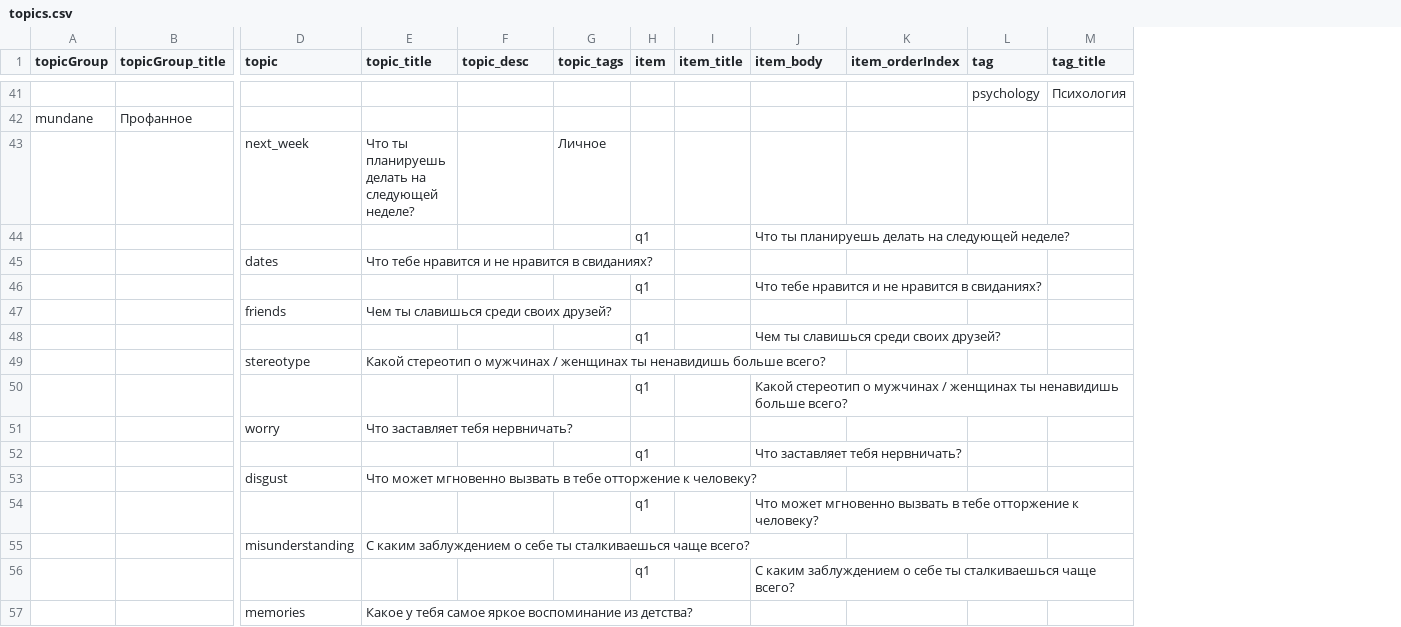
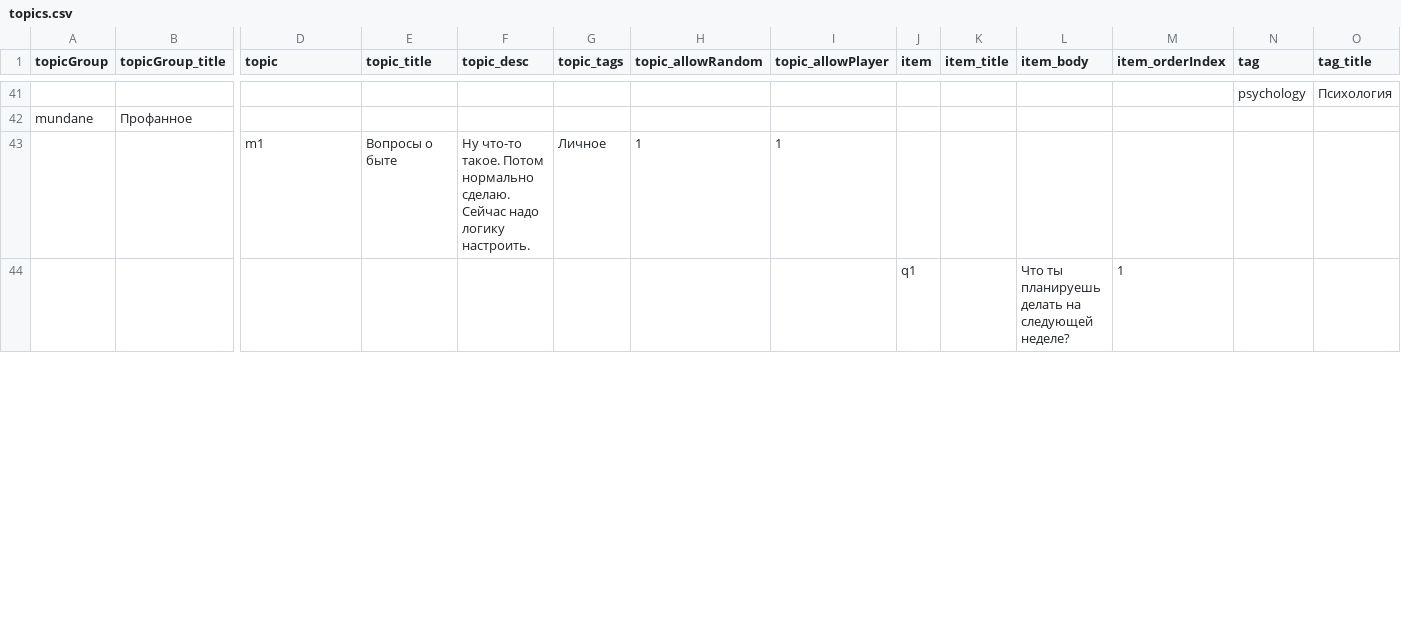
Before and after one commit to DanielTitkov/date_topics, a CSV file: data/topics.csv, drawn as a sheet; only a part is shown, gaps mark what is left out; removed rows and columns are numbered as before the commit, all else as after; rows hold the shown columns only; the diff covers the shown part only; the diff names each change by its address in the sheet, - before the commit and + after, or states it on an @@ line.

Commit message:
improved random choice

```diff
--- a/data/topics.csv
+++ b/data/topics.csv
+column H (topic_allowRandom), empty
+column I (topic_allowPlayer), empty
-row 43:  |  | next_week | Что ты планируешь делать на следующей неделе? |  | Личное
+row 43:  |  | m1 | Вопросы о быте | Ну что-то такое. Потом нормально сделаю. Сейчас надо логику настроить. | Личное | 1 | 1
-M44 (item_orderIndex): (empty)
+M44 (item_orderIndex): 1
-row 45:  |  | dates | Что тебе нравится и не нравится в свиданиях?
-row 46:  |  |  |  |  |  | q1 |  | Что тебе нравится и не нравится в свиданиях?
-row 47:  |  | friends | Чем ты славишься среди своих друзей?
-row 48:  |  |  |  |  |  | q1 |  | Чем ты славишься среди своих друзей?
-row 49:  |  | stereotype | Какой стереотип о мужчинах / женщинах ты ненавидишь больше всего?
-row 50:  |  |  |  |  |  | q1 |  | Какой стереотип о мужчинах / женщинах ты ненавидишь больше всего?
-row 51:  |  | worry | Что заставляет тебя нервничать?
-row 52:  |  |  |  |  |  | q1 |  | Что заставляет тебя нервничать?
-row 53:  |  | disgust | Что может мгновенно вызвать в тебе отторжение к человеку?
-row 54:  |  |  |  |  |  | q1 |  | Что может мгновенно вызвать в тебе отторжение к человеку?
-row 55:  |  | misunderstanding | С каким заблуждением о себе ты сталкиваешься чаще всего?
-row 56:  |  |  |  |  |  | q1 |  | С каким заблуждением о себе ты сталкиваешься чаще всего?
-row 57:  |  | memories | Какое у тебя самое яркое воспоминание из детства?
```
Also changed, not shown: 10 added rows and 7 removed rows elsewhere in this file, 5 other files.
